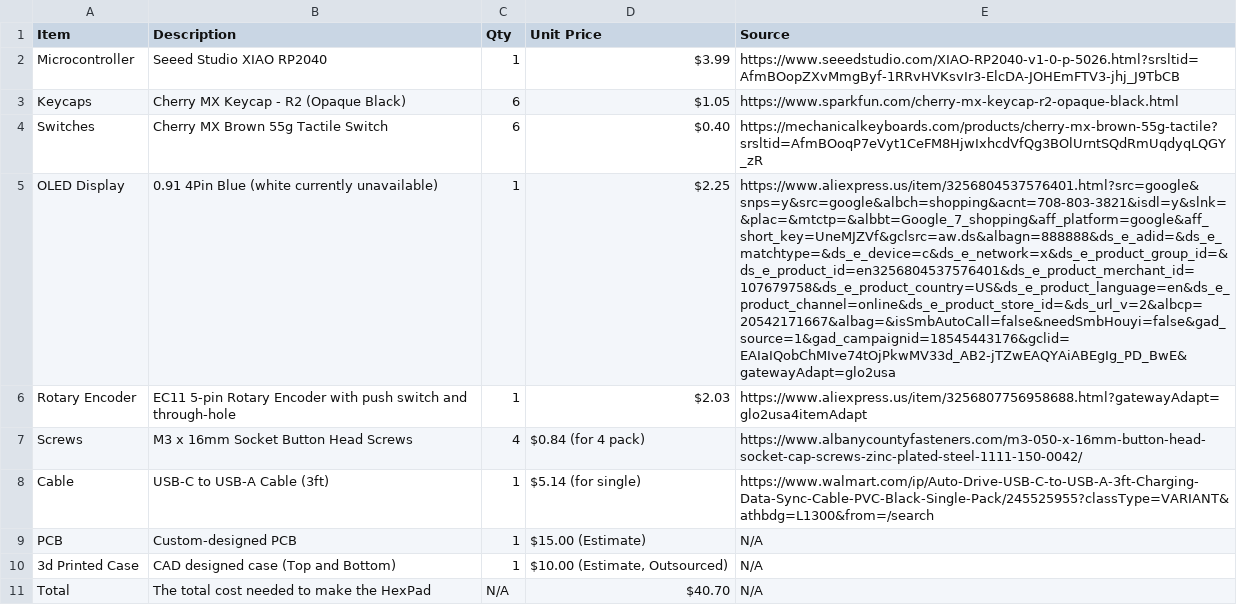
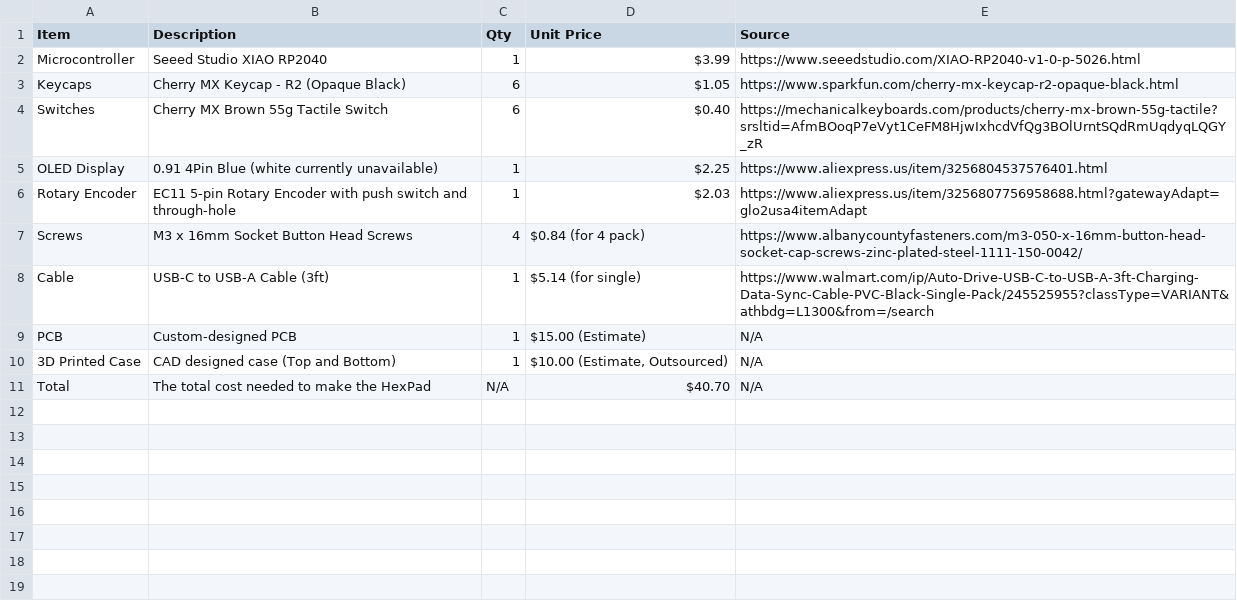
Before and after one commit to araschke001-commits/HexPad, a CSV file: BOM.csv, drawn as a sheet; the diff names each change by its address in the sheet, - before the commit and + after, or states it on an @@ line.

Commit message:
Clean BOM.csv

```diff
--- a/BOM.csv
+++ b/BOM.csv
-E2 (Source): https://www.seeedstudio.com/XIAO-RP2040-v1-0-p-5026.html?srsltid=AfmBOopZXvMmgByf-1RRvHVKsvIr3-ElcDA-JOHEmFTV3-jhj_J9TbCB
+E2 (Source): https://www.seeedstudio.com/XIAO-RP2040-v1-0-p-5026.html
-E5 (Source): https://www.aliexpress.us/item/3256804537576401.html?src=google&snps=y&src=google&albch=shopping&acnt=708-803-3821&isdl=y&slnk=&plac=&mtctp=&albbt=Google_7_shopping&aff_platform=google&aff_short_key=UneMJZVf&gclsrc=aw.ds&albagn=888888&ds_e_adid=&ds_e_matchtype=&ds_e_device=c&ds_e_network=x&ds_e_product_group_id=&ds_e_product_id=en3256804537576401&ds_e_product_merchant_id=107679758&ds_e_product_country=US&ds_e_product_language=en&ds_e_product_channel=online&ds_e_product_store_id=&ds_url_v=2&albcp=20542171667&albag=&isSmbAutoCall=false&needSmbHouyi=false&gad_source=1&gad_campaignid=18545443176&gclid=EAIaIQobChMIve74tOjPkwMV33d_AB2-jTZwEAQYAiABEgIg_PD_BwE&gatewayAdapt=glo2usa
+E5 (Source): https://www.aliexpress.us/item/3256804537576401.html
-A10 (Item): 3d Printed Case
+A10 (Item): 3D Printed Case
```
